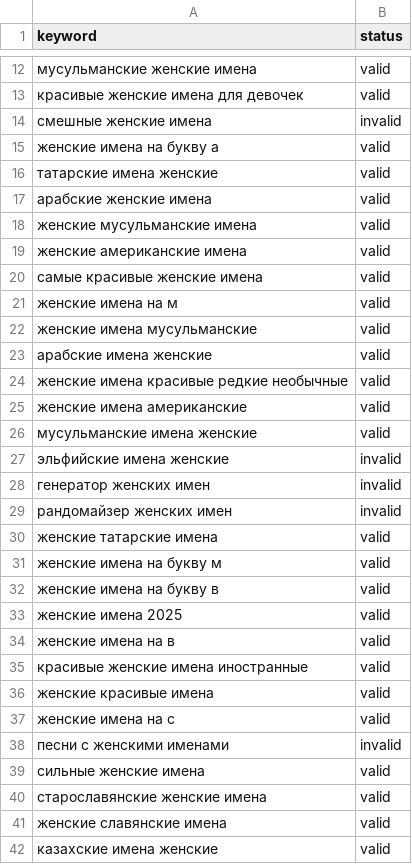
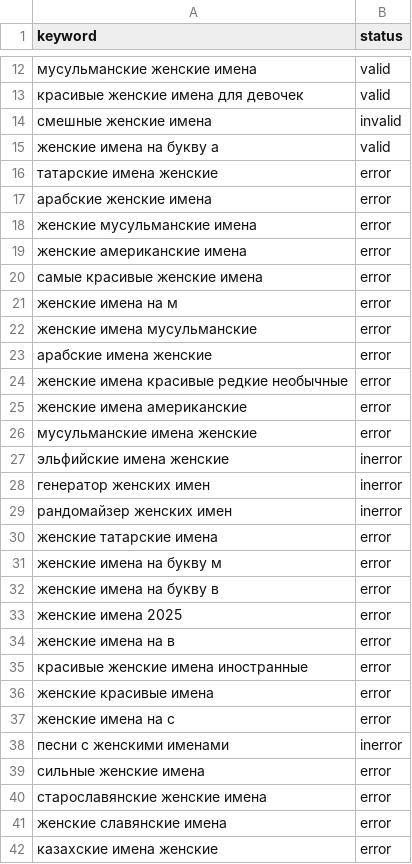
Before and after one commit to chimkiu/viborimeni-site, a CSV file: generator/content/collections.csv, drawn as a sheet; only a part is shown, gaps mark what is left out; the diff covers the shown part only.

```diff
--- a/generator/content/collections.csv
+++ b/generator/content/collections.csv
@@ -15,28 +15,28 @@ keyword,status
 женские имена на букву а,valid
-татарские имена женские,valid
-арабские женские имена,valid
-женские мусульманские имена,valid
-женские американские имена,valid
-самые красивые женские имена,valid
-женские имена на м,valid
-женские имена мусульманские,valid
-арабские имена женские,valid
-женские имена красивые редкие необычные,valid
-женские имена американские,valid
-мусульманские имена женские,valid
-эльфийские имена женские,invalid
-генератор женских имен,invalid
-рандомайзер женских имен,invalid
-женские татарские имена,valid
-женские имена на букву м,valid
-женские имена на букву в,valid
-женские имена 2025,valid
-женские имена на в,valid
-красивые женские имена иностранные,valid
-женские красивые имена,valid
-женские имена на с,valid
-песни с женскими именами,invalid
-сильные женские имена,valid
-старославянские женские имена,valid
-женские славянские имена,valid
-казахские имена женские,valid
+татарские имена женские,error
+арабские женские имена,error
+женские мусульманские имена,error
+женские американские имена,error
+самые красивые женские имена,error
+женские имена на м,error
+женские имена мусульманские,error
+арабские имена женские,error
+женские имена красивые редкие необычные,error
+женские имена американские,error
+мусульманские имена женские,error
+эльфийские имена женские,inerror
+генератор женских имен,inerror
+рандомайзер женских имен,inerror
+женские татарские имена,error
+женские имена на букву м,error
+женские имена на букву в,error
+женские имена 2025,error
+женские имена на в,error
+красивые женские имена иностранные,error
+женские красивые имена,error
+женские имена на с,error
+песни с женскими именами,inerror
+сильные женские имена,error
+старославянские женские имена,error
+женские славянские имена,error
+казахские имена женские,error
```
Also changed, not shown: 156 edited cells elsewhere in this file, generator/content/names.csv, 21 other files.
